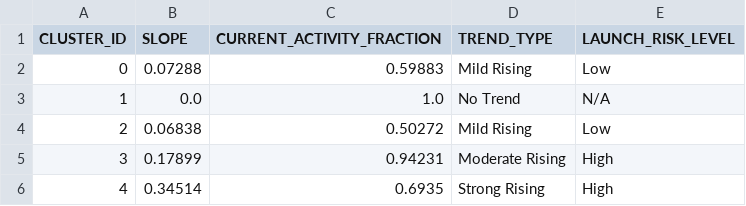
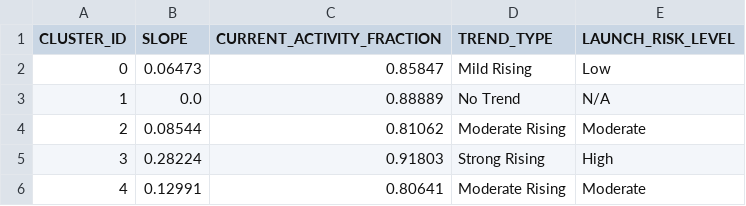
Before and after one commit to Sushrut2007/SpaceDebrisRadar.AI, a CSV file: data/outputs/trend_summary.csv, drawn as a sheet.

```diff
--- a/data/outputs/trend_summary.csv
+++ b/data/outputs/trend_summary.csv
@@ -1,6 +1,6 @@
 CLUSTER_ID,SLOPE,CURRENT_ACTIVITY_FRACTION,TREND_TYPE,LAUNCH_RISK_LEVEL
-0,0.07288,0.59883,Mild Rising,Low
-1,0.0,1.0,No Trend,N/A
-2,0.06838,0.50272,Mild Rising,Low
-3,0.17899,0.94231,Moderate Rising,High
-4,0.34514,0.6935,Strong Rising,High
+0,0.06473,0.85847,Mild Rising,Low
+1,0.0,0.88889,No Trend,N/A
+2,0.08544,0.81062,Moderate Rising,Moderate
+3,0.28224,0.91803,Strong Rising,High
+4,0.12991,0.80641,Moderate Rising,Moderate
```
Also changed, not shown: 5 other files.
